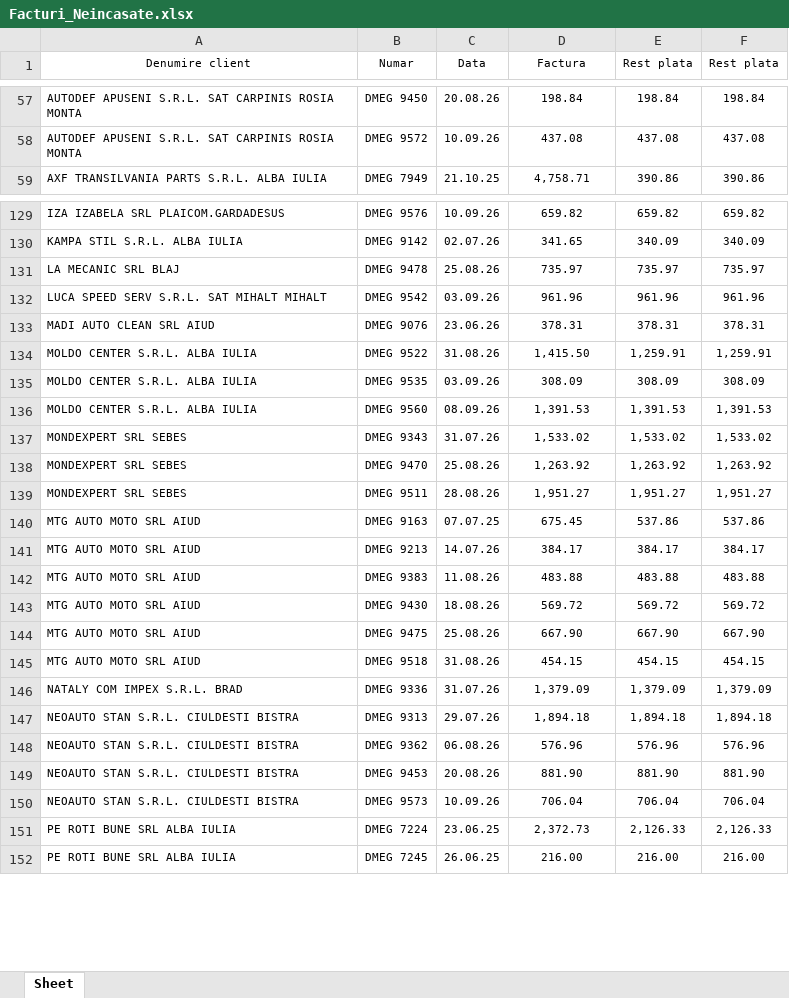
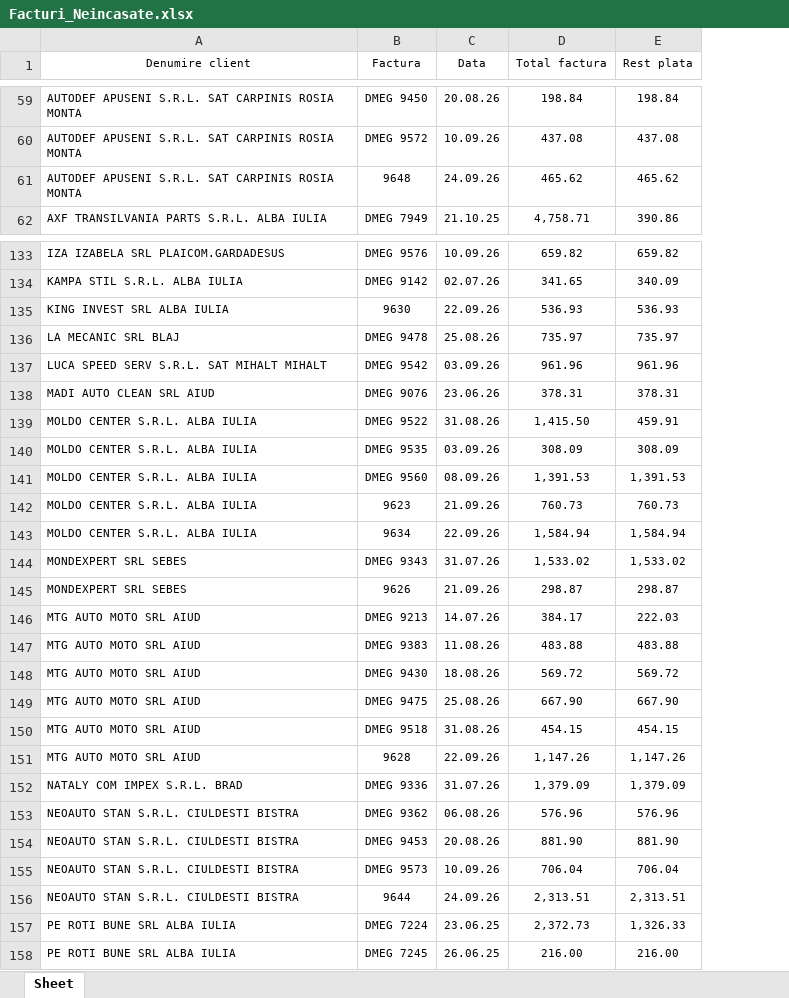
Before and after one commit to ab12slk-sys/dmautoravenol, an Excel workbook: Facturi_Neincasate.xlsx, sheet Sheet, drawn as a sheet; only a part is shown, gaps mark what is left out; values as stored, in another font and other column widths than the file's, no borders; removed rows and columns are numbered as before the commit, all else as after; the diff covers the shown part only; the diff names each change by its address in the sheet, - before the commit and + after, or states it on an @@ line.

Commit message:
Add files via upload

```diff
--- a/Facturi_Neincasate.xlsx (sheet Sheet)
+++ b/Facturi_Neincasate.xlsx (sheet Sheet)
-column F (Rest plata), rows 57-59: 198.84 | 437.08 | 390.86; rows 129-137: 659.82 | 340.09 | 735.97 | 961.96 | 378.31 | 1,259.91 | 308.09 | 1,391.53 | 1,533.02; rows 141-146: 384.17 | 483.88 | 569.72 | 667.90 | 454.15 | 1,379.09; rows 148-152: 576.96 | 881.90 | 706.04 | 2,126.33 | 216.00
-B1: Numar
+B1: Factura
-D1: Factura
+D1: Total factura
+row 61: AUTODEF APUSENI S.R.L. SAT CARPINIS ROSIA MONTA | 9648 | 24.09.26 | 465.62 | 465.62
+row 135: KING INVEST SRL ALBA IULIA | 9630 | 22.09.26 | 536.93 | 536.93
-E139 (Rest plata): 1,259.91
+E139 (Rest plata): 459.91
+row 142: MOLDO CENTER S.R.L. ALBA IULIA | 9623 | 21.09.26 | 760.73 | 760.73
+row 143: MOLDO CENTER S.R.L. ALBA IULIA | 9634 | 22.09.26 | 1,584.94 | 1,584.94
-row 138: MONDEXPERT SRL SEBES | DMEG 9470 | 25.08.26 | 1,263.92 | 1,263.92 | 1,263.92
-row 139: MONDEXPERT SRL SEBES | DMEG 9511 | 28.08.26 | 1,951.27 | 1,951.27 | 1,951.27
-row 140: MTG AUTO MOTO SRL AIUD | DMEG 9163 | 07.07.25 | 675.45 | 537.86 | 537.86
+row 145: MONDEXPERT SRL SEBES | 9626 | 21.09.26 | 298.87 | 298.87
-E146 (Rest plata): 384.17
+E146 (Rest plata): 222.03
+row 151: MTG AUTO MOTO SRL AIUD | 9628 | 22.09.26 | 1,147.26 | 1,147.26
-row 147: NEOAUTO STAN S.R.L. CIULDESTI BISTRA | DMEG 9313 | 29.07.26 | 1,894.18 | 1,894.18 | 1,894.18
+row 156: NEOAUTO STAN S.R.L. CIULDESTI BISTRA | 9644 | 24.09.26 | 2,313.51 | 2,313.51
-E157 (Rest plata): 2,126.33
+E157 (Rest plata): 1,326.33
```
Also changed, not shown: 28 added rows, 23 removed rows and 46 edited cells elsewhere in this sheet.
